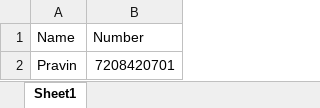
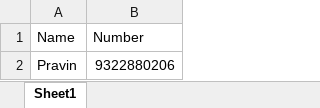
Before and after one commit to pravingit/Smishing, an Excel workbook: targets.xlsx, sheet Sheet1, drawn as a sheet; values as stored, in another font and other column widths than the file's, no borders; the diff names each change by its address in the sheet, - before the commit and + after, or states it on an @@ line.

Commit message:
Add files via upload

```diff
--- a/targets.xlsx (sheet Sheet1)
+++ b/targets.xlsx (sheet Sheet1)
-B2 (Number): 7208420701
+B2 (Number): 9322880206
```
